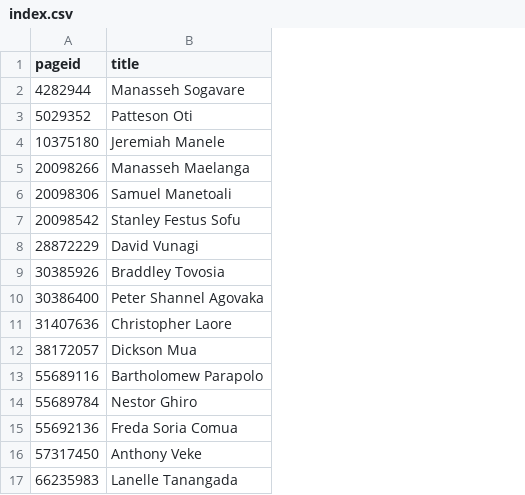
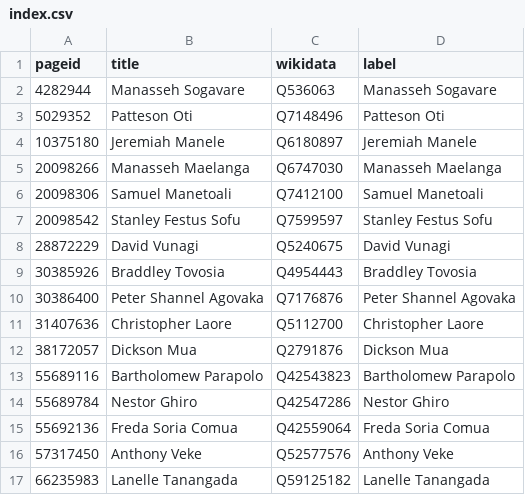
Before and after one commit to every-politician-scrapers/solomons-ministers, a CSV file: enwiki/index.csv, drawn as a sheet; the diff names each change by its address in the sheet, - before the commit and + after, or states it on an @@ line.

```diff
--- a/enwiki/index.csv
+++ b/enwiki/index.csv
+column C (wikidata), rows 2-17: Q536063 | Q7148496 | Q6180897 | Q6747030 | Q7412100 | Q7599597 | Q5240675 | Q4954443 | Q7176876 | Q5112700 | Q2791876 | Q42543823 | Q42547286 | Q42559064 | Q52577576 | Q59125182
+column D (label), rows 2-17: Manasseh Sogavare | Patteson Oti | Jeremiah Manele | Manasseh Maelanga | Samuel Manetoali | Stanley Festus Sofu | David Vunagi | Braddley Tovosia | Peter Shannel Agovaka | Christopher Laore | Dickson Mua | Bartholomew Parapolo | Nestor Ghiro | Freda Soria Comua | Anthony Veke | Lanelle Tanangada
```
Also changed, not shown: 16 other files.
